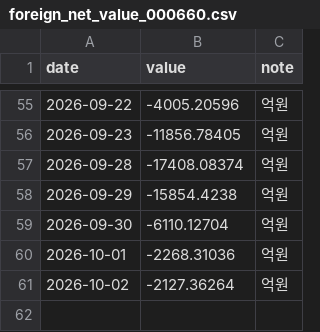
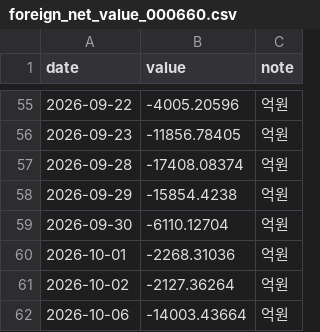
Before and after one commit to sjh991126/futureself-mvp, a CSV file: data/series/foreign_net_value_000660.csv, drawn as a sheet; only a part is shown, gaps mark what is left out.

```diff
--- a/data/series/foreign_net_value_000660.csv
+++ b/data/series/foreign_net_value_000660.csv
@@ -61 +61,2 @@ date,value,note
 2026-10-02,-2127.36264,억원
+2026-10-06,-14003.43664,억원
```
Also changed, not shown: data/series/foreign_net_000660.csv, data/series/foreign_net_005930.csv, 16 other files.
